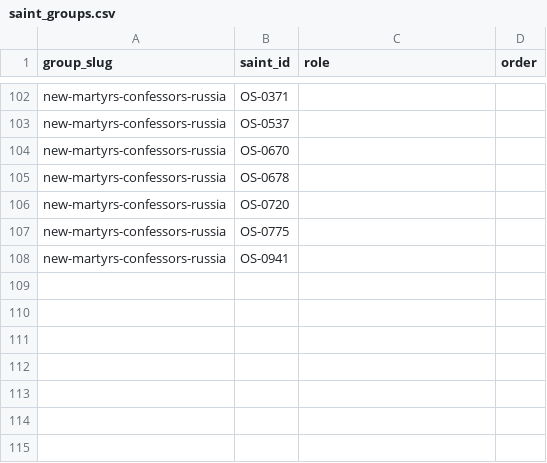
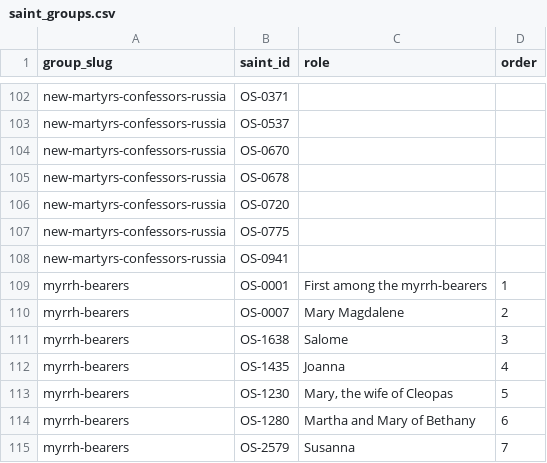
Before and after one commit to SimplyThomas/orthodox-saints, a CSV file: data/saint_groups.csv, drawn as a sheet; only a part is shown, gaps mark what is left out.

Commit message:
data: Myrrh-bearing Women synaxis group + demote 'Myrrh-bearer' from Rank (#200)
* data: add Synaxis of the Holy Myrrh-bearing Women group

Adds a synaxis group (data/groups.csv + data/saint_groups.csv) tying together
the canonical myrrh-bearing women already in the dataset, with the Most Holy
Theotokos numbered first among them (role + order). This articulates her place
among the Myrrh-bearers via the group taxonomy rather than as a competing Rank
(her rank 'Theotokos' supersedes).

Members: OS-0001 Theotokos, OS-0007 Mary Magdalene, OS-1638 Salome,
OS-1435 Joanna, OS-1230 Mary wife of Cleopas, OS-1280 Martha & Mary of
Bethany, OS-2579 Susanna.

Deliberately scoped out:
- OS-0076 'Holy Myrrh-bearing Women' is the collective feast row itself
  (3rd Sun of Pascha) -- excluded to avoid circularity.
- OS-0653 Symeon the Myrrh-gusher carries a 'Myrrh-bearer' rank but that
  denotes myrrh-streaming relics, not a myrrh-bearing woman -- excluded.
- The Noble Joseph of Arimathea (OS-1619) and Nicodemus (OS-1624) are
  commemorated on the same Sunday but are not myrrh-bearing women; the group
  is scoped to the women. Easy to add if desired.

* data: demote 'Myrrh-bearer' from a Rank to the synaxis group

Myrrh-bearer is a group membership + descriptive epithet, not a chin (rank of
sanctity). With the synaxis group now carrying that identity, drop it from the
Rank / Type field and leave each saint's true rank:

  OS-0007 Mary Magdalene  -> Equal-to-the-Apostles
  OS-0076 Holy Myrrh-bearing Women -> Righteous (identity is in the name)
  OS-1230 / OS-1280 / OS-1435 / OS-1638 / OS-2579 -> Righteous
  OS-0653 Symeon the Myrrh-gusher -> Venerable (Monastic); Wonderworker
      (its 'Myrrh-bearer' tag was a wrong-meaning overload: myrrh-streaming
       relics, not a myrrh-bearing woman)

Remove the now-unused 'Rank / Type,Myrrh-bearer' vocabulary term and the
orphaned .t-myrrh-bearer calendar-color selector. Searchability is preserved
via each saint's Name/AKA and the group name. make validate clean; astro build
green.

---------

Co-authored-by: Thomas Krug <hello@thomaskrug.com>

```diff
--- a/data/saint_groups.csv
+++ b/data/saint_groups.csv
@@ -108 +108,8 @@ new-martyrs-confessors-russia,OS-0775,,
 new-martyrs-confessors-russia,OS-0941,,
+myrrh-bearers,OS-0001,First among the myrrh-bearers,1
+myrrh-bearers,OS-0007,Mary Magdalene,2
+myrrh-bearers,OS-1638,Salome,3
+myrrh-bearers,OS-1435,Joanna,4
+myrrh-bearers,OS-1230,"Mary, the wife of Cleopas",5
+myrrh-bearers,OS-1280,Martha and Mary of Bethany,6
+myrrh-bearers,OS-2579,Susanna,7
```
Also changed, not shown: data/groups.csv, data/vocabulary.csv, 2 other files.
